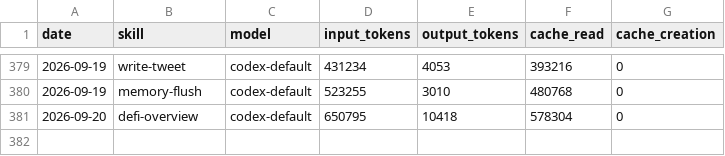
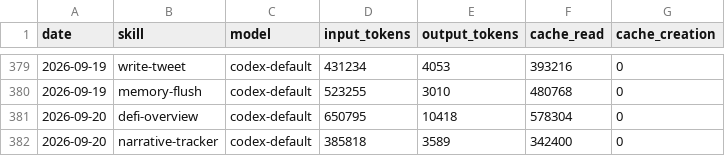
Before and after one commit to Svector-anu/svectors-lab, a CSV file: memory/token-usage.csv, drawn as a sheet; only a part is shown, gaps mark what is left out; the diff names each change by its address in the sheet, - before the commit and + after, or states it on an @@ line.

Commit message:
chore(narrative-tracker): auto-commit 2026-09-20

```diff
--- a/memory/token-usage.csv
+++ b/memory/token-usage.csv
+row 382: 2026-09-20 | narrative-tracker | codex-default | 385818 | 3589 | 342400 | 0
```
Also changed, not shown: 4 other files.
